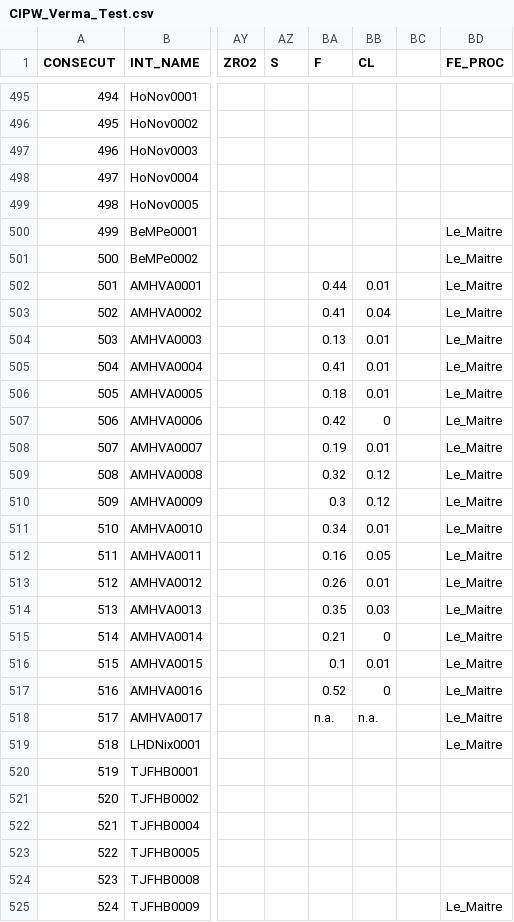
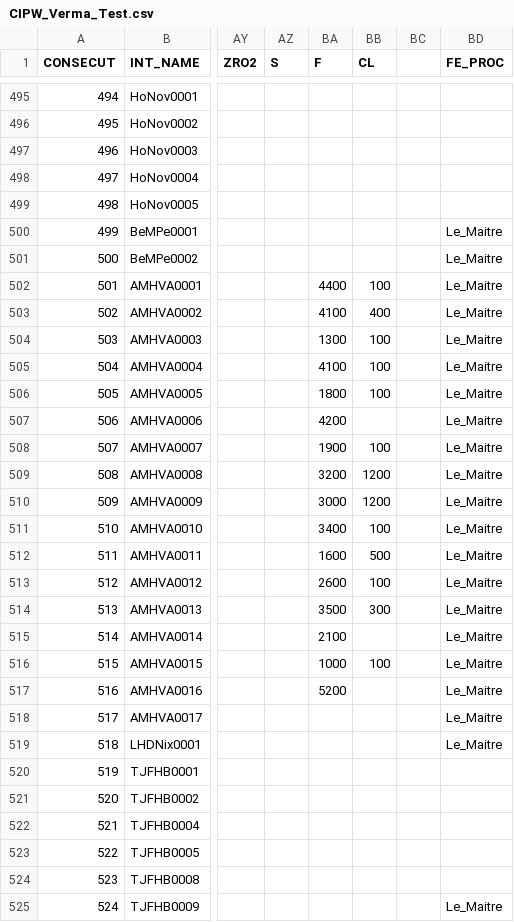
Before and after one commit to morganjwilliams/pyrolite, a CSV file: pyrolite/data/testing/CIPW_Verma_Test.csv, drawn as a sheet; only a part is shown, gaps mark what is left out; the diff names each change by its address in the sheet, - before the commit and + after, or states it on an @@ line.

Commit message:
Modify Verma Test Dataset - F, Cl units

```diff
--- a/pyrolite/data/testing/CIPW_Verma_Test.csv
+++ b/pyrolite/data/testing/CIPW_Verma_Test.csv
-BA502 (F): 0.44
+BA502 (F): 4400
-BB502 (CL): 0.01
+BB502 (CL): 100
-BA503 (F): 0.41
+BA503 (F): 4100
-BB503 (CL): 0.04
+BB503 (CL): 400
-BA504 (F): 0.13
+BA504 (F): 1300
-BB504:BB506 (CL): 0.01
+BB504:BB506 (CL): 100
-BA505 (F): 0.41
+BA505 (F): 4100
-BA506 (F): 0.18
+BA506 (F): 1800
-BA507 (F): 0.42
+BA507 (F): 4200
-BB507 (CL): 0
+BB507 (CL): (empty)
-BA508 (F): 0.19
+BA508 (F): 1900
-BB508 (CL): 0.01
+BB508 (CL): 100
-BA509 (F): 0.32
+BA509 (F): 3200
-BB509:BB510 (CL): 0.12
+BB509:BB510 (CL): 1200
-BA510 (F): 0.3
+BA510 (F): 3000
-BA511 (F): 0.34
+BA511 (F): 3400
-BB511 (CL): 0.01
+BB511 (CL): 100
-BA512 (F): 0.16
+BA512 (F): 1600
-BB512 (CL): 0.05
+BB512 (CL): 500
-BA513 (F): 0.26
+BA513 (F): 2600
-BB513 (CL): 0.01
+BB513 (CL): 100
-BA514 (F): 0.35
+BA514 (F): 3500
-BB514 (CL): 0.03
+BB514 (CL): 300
-BA515 (F): 0.21
+BA515 (F): 2100
-BB515 (CL): 0
+BB515 (CL): (empty)
-BA516 (F): 0.1
+BA516 (F): 1000
-BB516 (CL): 0.01
+BB516 (CL): 100
-BA517 (F): 0.52
+BA517 (F): 5200
-BB517 (CL): 0
+BB517 (CL): (empty)
-BA518 (F): n.a.
+BA518 (F): (empty)
-BB518 (CL): n.a.
+BB518 (CL): (empty)
```
